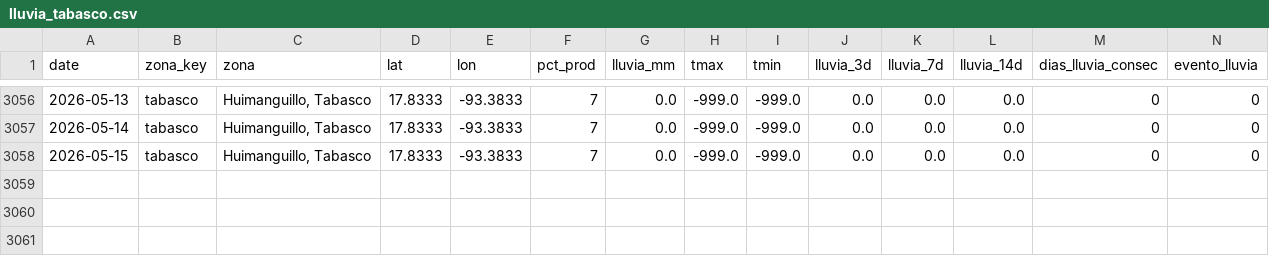
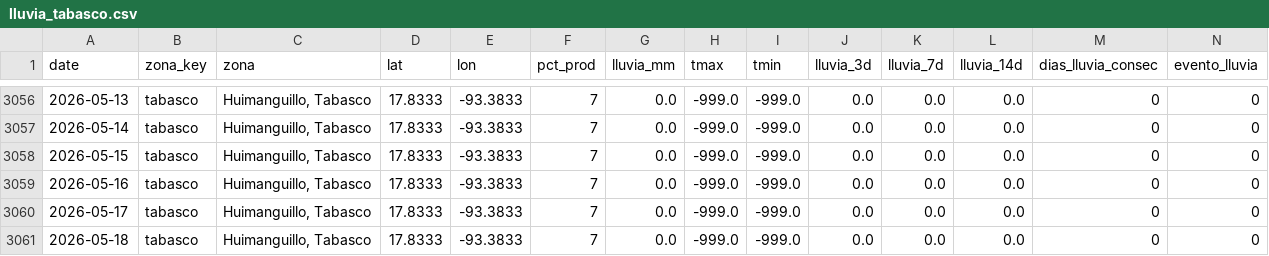
Before and after one commit to savic14/lime_intel, a CSV file: data/processed/lluvia_tabasco.csv, drawn as a sheet; only a part is shown, gaps mark what is left out; the diff names each change by its address in the sheet, - before the commit and + after, or states it on an @@ line.

```diff
--- a/data/processed/lluvia_tabasco.csv
+++ b/data/processed/lluvia_tabasco.csv
+row 3059: 2026-05-16 | tabasco | Huimanguillo, Tabasco | 17.8333 | -93.3833 | 7 | 0.0 | -999.0 | -999.0 | 0.0 | 0.0 | 0.0 | 0 | 0
+row 3060: 2026-05-17 | tabasco | Huimanguillo, Tabasco | 17.8333 | -93.3833 | 7 | 0.0 | -999.0 | -999.0 | 0.0 | 0.0 | 0.0 | 0 | 0
+row 3061: 2026-05-18 | tabasco | Huimanguillo, Tabasco | 17.8333 | -93.3833 | 7 | 0.0 | -999.0 | -999.0 | 0.0 | 0.0 | 0.0 | 0 | 0
```
Also changed, not shown: data/processed/lluvia_mtt.csv, data/processed/lluvia_tuxtepec.csv, 7 other files.
